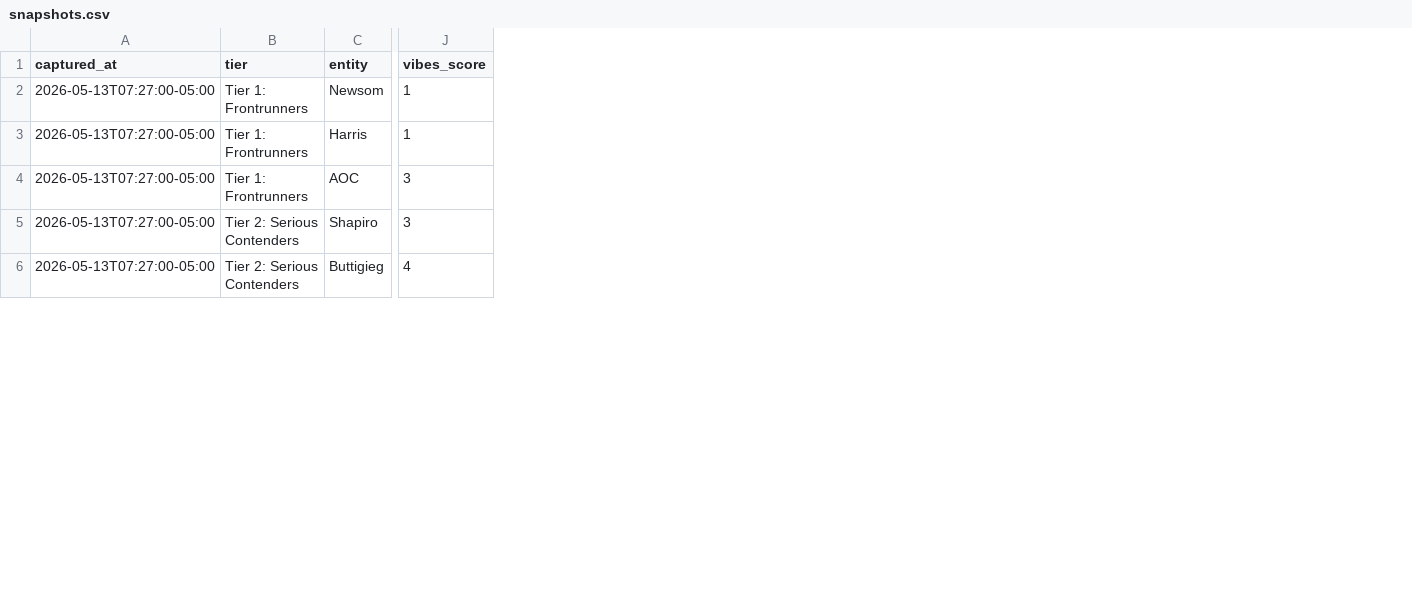
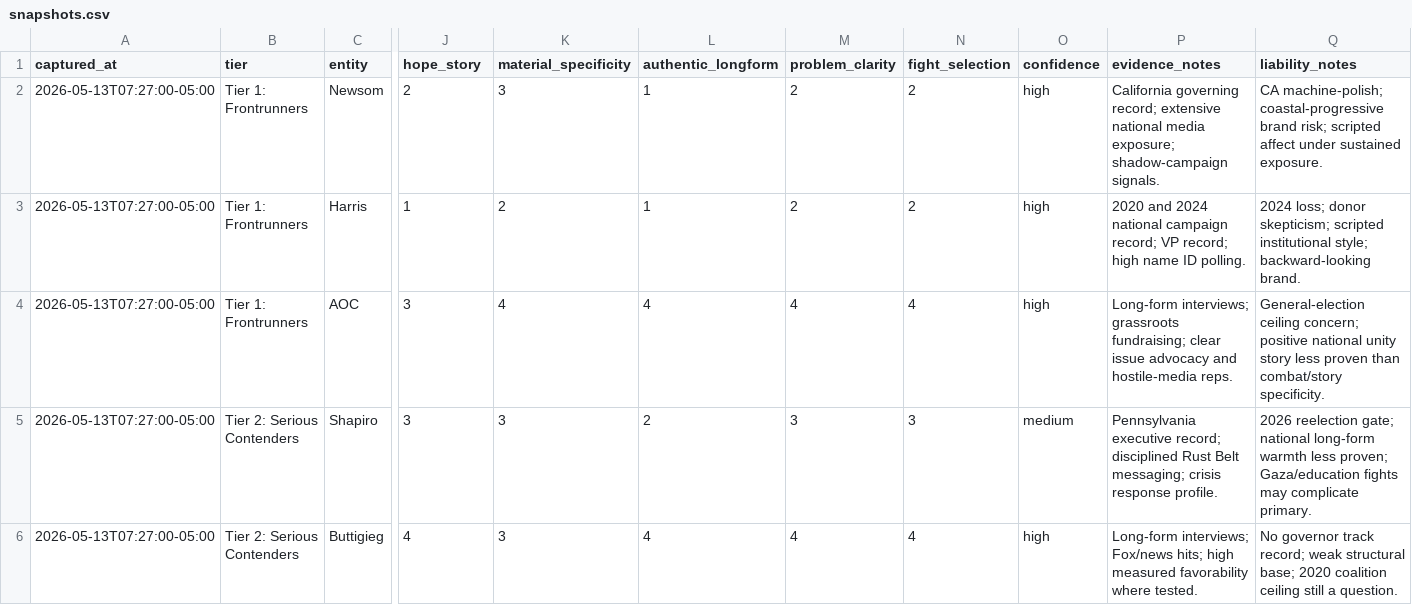
Before and after one commit to wstrinz/wstrinz.github.io, a CSV file: charts/candidate-market-polling/snapshots.csv, drawn as a sheet; only a part is shown, gaps mark what is left out; the diff covers the shown part only; the diff names each change by its address in the sheet, - before the commit and + after, or states it on an @@ line.

Commit message:
Expose candidate tracker subscores

```diff
--- a/charts/candidate-market-polling/snapshots.csv
+++ b/charts/candidate-market-polling/snapshots.csv
+column K (material_specificity), rows 2-6: 3 | 2 | 4 | 3 | 3
+column L (authentic_longform), rows 2-6: 1 | 1 | 4 | 2 | 4
+column M (problem_clarity), rows 2-6: 2 | 2 | 4 | 3 | 4
+column N (fight_selection), rows 2-6: 2 | 2 | 4 | 3 | 4
+column O (confidence), rows 2-6: high | high | high | medium | high
+column P (evidence_notes), rows 2-6: California governing record; extensive national media exposure; shadow-campaign signals. | 2020 and 2024 national campaign record; VP record; high name ID polling. | Long-form interviews; grassroots fundraising; clear issue advocacy and hostile-media reps. | Pennsylvania executive record; disciplined Rust Belt messaging; crisis response profile. | Long-form interviews; Fox/news hits; high measured favorability where tested.
+column Q (liability_notes), rows 2-6: CA machine-polish; coastal-progressive brand risk; scripted affect under sustained exposure. | 2024 loss; donor skepticism; scripted institutional style; backward-looking brand. | General-election ceiling concern; positive national unity story less proven than combat/story specificity. | 2026 reelection gate; national long-form warmth less proven; Gaza/education fights may complicate primary. | No governor track record; weak structural base; 2020 coalition ceiling still a question.
-J1: vibes_score
+J1: hope_story
-J2 (hope_story): 1
+J2 (hope_story): 2
```
Also changed, not shown: 1 edited cell elsewhere in this file, 2 other files.
